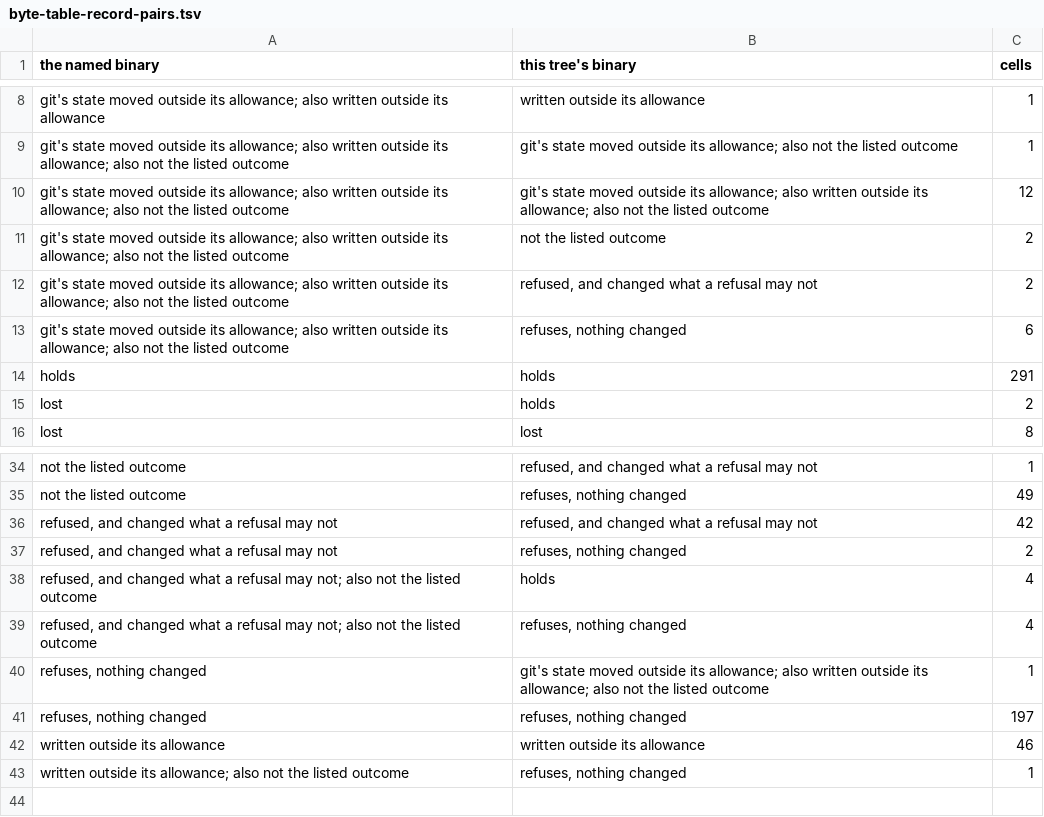
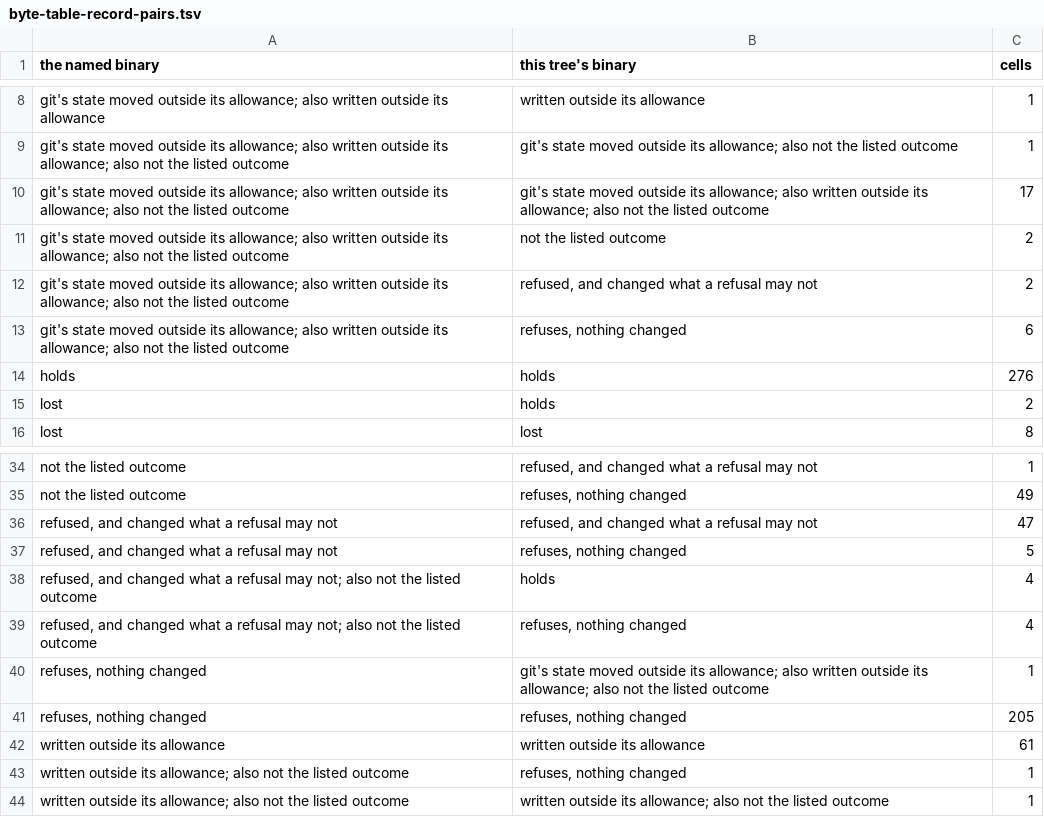
Before and after one commit to gherrink/jigc, a TSV file: completions/artifacts/M55/stabilization-build/reshape/byte-table-record-pairs.tsv, drawn as a sheet; only a part is shown, gaps mark what is left out.

```diff
--- a/completions/artifacts/M55/stabilization-build/reshape/byte-table-record-pairs.tsv
+++ b/completions/artifacts/M55/stabilization-build/reshape/byte-table-record-pairs.tsv
@@ -9,3 +9,3 @@ git's state moved outside its allowance; also written outside its allowance	writ
 git's state moved outside its allowance; also written outside its allowance; also not the listed outcome	git's state moved outside its allowance; also not the listed outcome	1
-git's state moved outside its allowance; also written outside its allowance; also not the listed outcome	git's state moved outside its allowance; also written outside its allowance; also not the listed outcome	12
+git's state moved outside its allowance; also written outside its allowance; also not the listed outcome	git's state moved outside its allowance; also written outside its allowance; also not the listed outcome	17
 git's state moved outside its allowance; also written outside its allowance; also not the listed outcome	not the listed outcome	2
@@ -13,3 +13,3 @@ git's state moved outside its allowance; also written outside its allowance; als
 git's state moved outside its allowance; also written outside its allowance; also not the listed outcome	refuses, nothing changed	6
-holds	holds	291
+holds	holds	276
 lost	holds	2
@@ -35,4 +35,4 @@ not the listed outcome	refused, and changed what a refusal may not	1
 not the listed outcome	refuses, nothing changed	49
-refused, and changed what a refusal may not	refused, and changed what a refusal may not	42
-refused, and changed what a refusal may not	refuses, nothing changed	2
+refused, and changed what a refusal may not	refused, and changed what a refusal may not	47
+refused, and changed what a refusal may not	refuses, nothing changed	5
 refused, and changed what a refusal may not; also not the listed outcome	holds	4
@@ -40,4 +40,5 @@ refused, and changed what a refusal may not; also not the listed outcome	refuses
 refuses, nothing changed	git's state moved outside its allowance; also written outside its allowance; also not the listed outcome	1
-refuses, nothing changed	refuses, nothing changed	197
-written outside its allowance	written outside its allowance	46
+refuses, nothing changed	refuses, nothing changed	205
+written outside its allowance	written outside its allowance	61
 written outside its allowance; also not the listed outcome	refuses, nothing changed	1
+written outside its allowance; also not the listed outcome	written outside its allowance; also not the listed outcome	1
```
Also changed, not shown: completions/artifacts/M55/stabilization-build/reshape/byte-table-on-demand-cells.tsv, completions/artifacts/M55/stabilization-build/reshape/byte-table-record-needs-and-excused.tsv, 9 other files.
